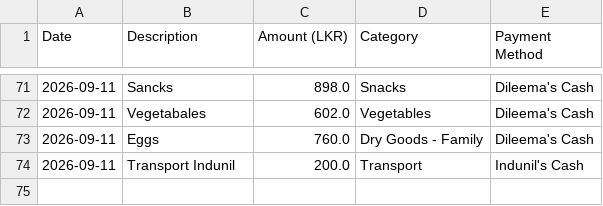
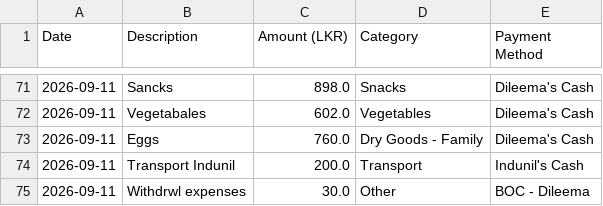
Before and after one commit to idulakpr/family-finance-tracker, a CSV file: data/expenses.csv, drawn as a sheet; only a part is shown, gaps mark what is left out; the diff names each change by its address in the sheet, - before the commit and + after, or states it on an @@ line.

Commit message:
Add new expense

```diff
--- a/data/expenses.csv
+++ b/data/expenses.csv
+row 75: 2026-09-11 | Withdrwl expenses | 30.0 | Other | BOC - Dileema
```
